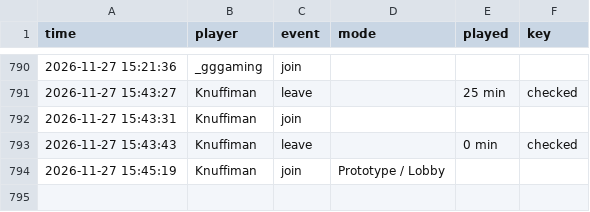
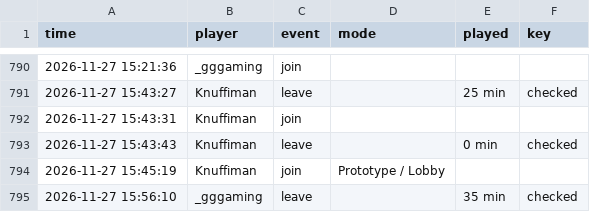
Before and after one commit to knuffiman/online-watch, a CSV file: sessions.csv, drawn as a sheet; only a part is shown, gaps mark what is left out; the diff names each change by its address in the sheet, - before the commit and + after, or states it on an @@ line.

```diff
--- a/sessions.csv
+++ b/sessions.csv
+row 795: 2026-11-27 15:56:10 | _gggaming | leave |  | 35 min | checked
```
Also changed, not shown: 1 other file.
